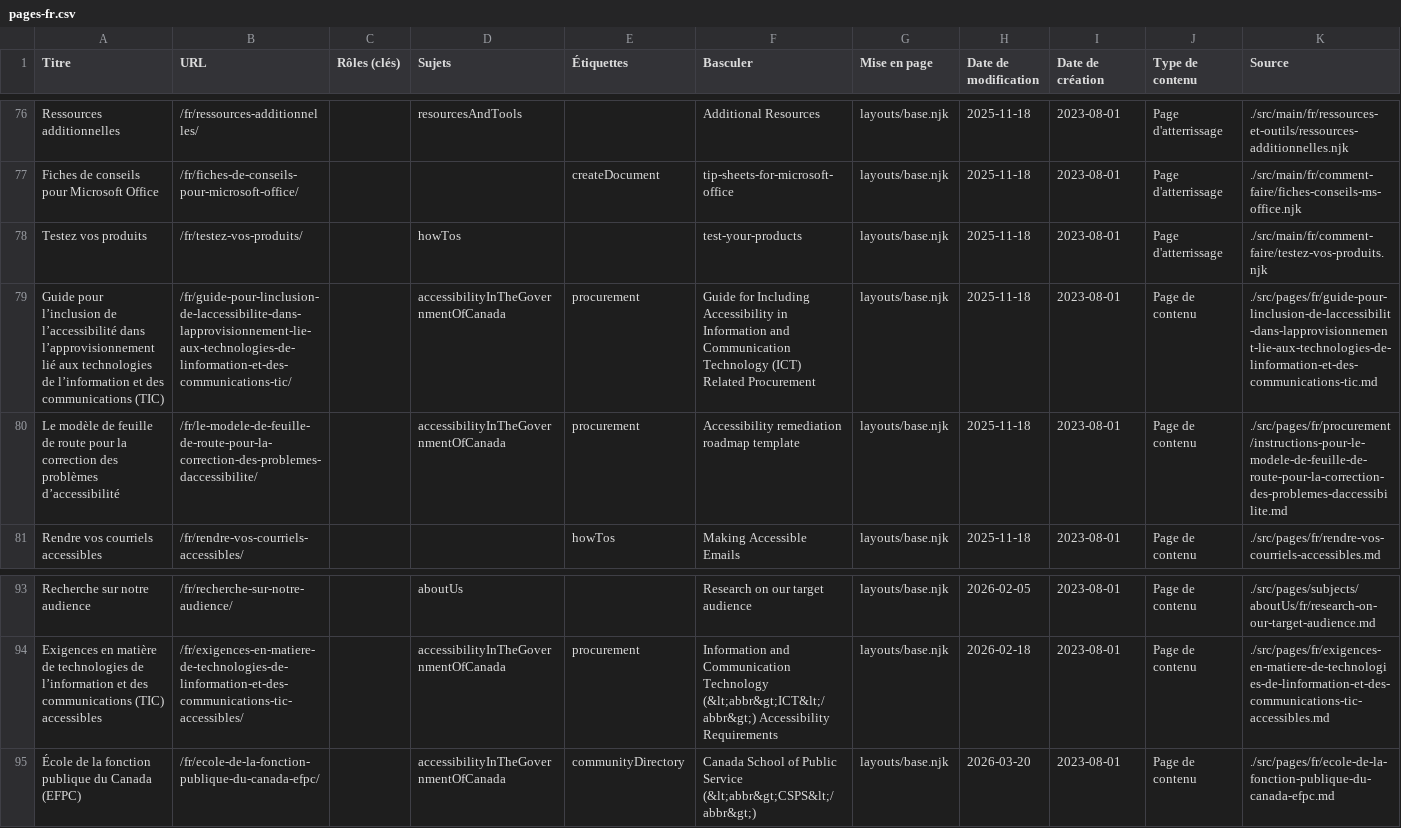
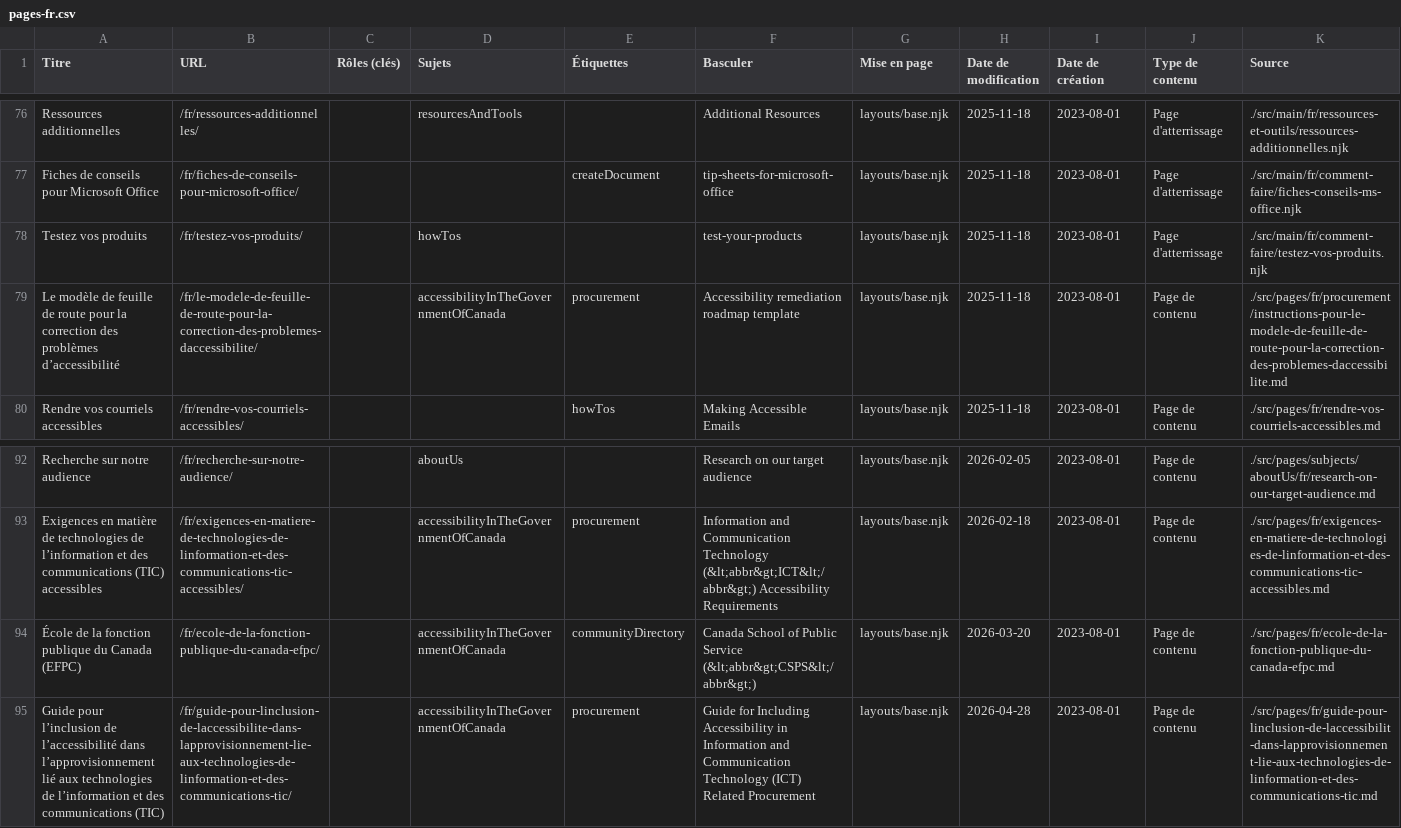
Before and after one commit to gc-da11yn/gc-da11yn.github.io, a CSV file: docs/pages-fr.csv, drawn as a sheet; only a part is shown, gaps mark what is left out; removed rows and columns are numbered as before the commit, all else as after; the diff names each change by its address in the sheet, - before the commit and + after, or states it on an @@ line.

```diff
--- a/docs/pages-fr.csv
+++ b/docs/pages-fr.csv
-row 79: Guide pour l’inclusion de l’accessibilité dans l’approvisionnement lié aux technologies de l’information et des communications (TIC) | /fr/guide-pour-linclusion-de-laccessibilite-dans-lapprovisionnement-lie-aux-technologies-de-linformation-et-des-communications-tic/ |  | accessibilityInTheGovernmentOfCanada | procurement | Guide for Including Accessibility in Information and Communication Technology (ICT) Related Procurement | layouts/base.njk | 2025-11-18 | 2023-08-01 | Page de contenu | ./src/pages/fr/guide-pour-linclusion-de-laccessibilit-dans-lapprovisionnement-lie-aux-technologies-de-linformation-et-des-communications-tic.md
+row 95: Guide pour l’inclusion de l’accessibilité dans l’approvisionnement lié aux technologies de l’information et des communications (TIC) | /fr/guide-pour-linclusion-de-laccessibilite-dans-lapprovisionnement-lie-aux-technologies-de-linformation-et-des-communications-tic/ |  | accessibilityInTheGovernmentOfCanada | procurement | Guide for Including Accessibility in Information and Communication Technology (ICT) Related Procurement | layouts/base.njk | 2026-04-28 | 2023-08-01 | Page de contenu | ./src/pages/fr/guide-pour-linclusion-de-laccessibilit-dans-lapprovisionnement-lie-aux-technologies-de-linformation-et-des-communications-tic.md
```
Also changed, not shown: docs/pages-en.csv, 14 other files.
